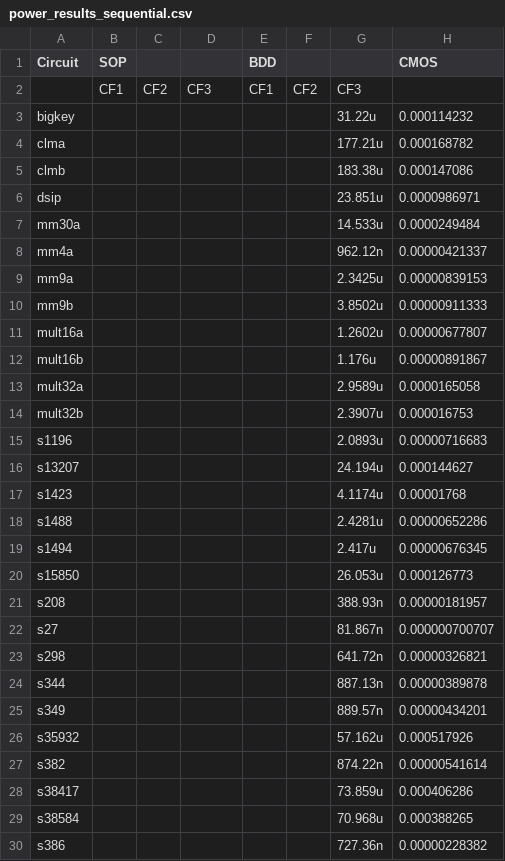
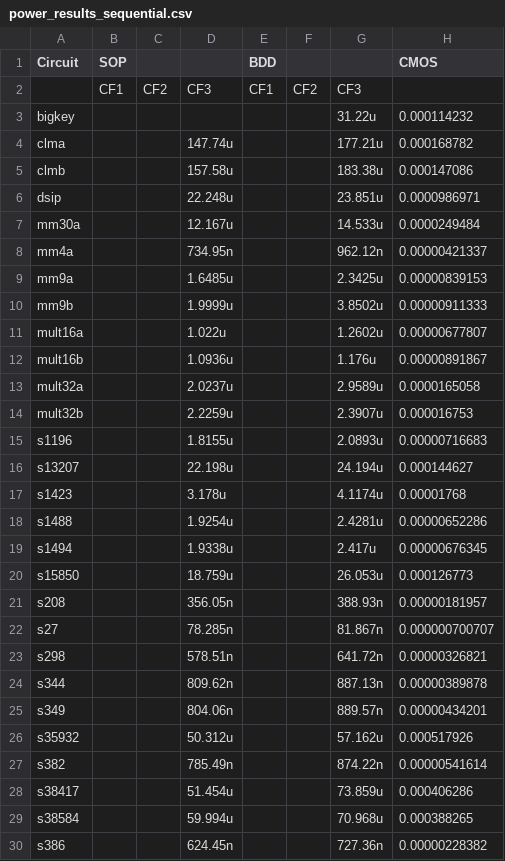
Before and after one commit to egegonul/crl-work, a CSV file: power_results_sequential.csv, drawn as a sheet; only a part is shown; the diff covers the shown part only.

```diff
--- a/power_results_sequential.csv
+++ b/power_results_sequential.csv
@@ -3,28 +3,28 @@ Circuit,SOP,,,BDD,,,CMOS
 bigkey,,,,,,31.22u,0.000114232
-clma,,,,,,177.21u,0.000168782
-clmb,,,,,,183.38u,0.000147086
-dsip,,,,,,23.851u,0.0000986971
-mm30a,,,,,,14.533u,0.0000249484
-mm4a,,,,,,962.12n,0.00000421337
-mm9a,,,,,,2.3425u,0.00000839153
-mm9b,,,,,,3.8502u,0.00000911333
-mult16a,,,,,,1.2602u,0.00000677807
-mult16b,,,,,,1.176u,0.00000891867
-mult32a,,,,,,2.9589u,0.0000165058
-mult32b,,,,,,2.3907u,0.000016753
-s1196,,,,,,2.0893u,0.00000716683
-s13207,,,,,,24.194u,0.000144627
-s1423,,,,,,4.1174u,0.00001768
-s1488,,,,,,2.4281u,0.00000652286
-s1494,,,,,,2.417u,0.00000676345
-s15850,,,,,,26.053u,0.000126773
-s208,,,,,,388.93n,0.00000181957
-s27,,,,,,81.867n,0.000000700707
-s298,,,,,,641.72n,0.00000326821
-s344,,,,,,887.13n,0.00000389878
-s349,,,,,,889.57n,0.00000434201
-s35932,,,,,,57.162u,0.000517926
-s382,,,,,,874.22n,0.00000541614
-s38417,,,,,,73.859u,0.000406286
-s38584,,,,,,70.968u,0.000388265
-s386,,,,,,727.36n,0.00000228382
+clma,,,147.74u,,,177.21u,0.000168782
+clmb,,,157.58u,,,183.38u,0.000147086
+dsip,,,22.248u,,,23.851u,0.0000986971
+mm30a,,,12.167u,,,14.533u,0.0000249484
+mm4a,,,734.95n,,,962.12n,0.00000421337
+mm9a,,,1.6485u,,,2.3425u,0.00000839153
+mm9b,,,1.9999u,,,3.8502u,0.00000911333
+mult16a,,,1.022u,,,1.2602u,0.00000677807
+mult16b,,,1.0936u,,,1.176u,0.00000891867
+mult32a,,,2.0237u,,,2.9589u,0.0000165058
+mult32b,,,2.2259u,,,2.3907u,0.000016753
+s1196,,,1.8155u,,,2.0893u,0.00000716683
+s13207,,,22.198u,,,24.194u,0.000144627
+s1423,,,3.178u,,,4.1174u,0.00001768
+s1488,,,1.9254u,,,2.4281u,0.00000652286
+s1494,,,1.9338u,,,2.417u,0.00000676345
+s15850,,,18.759u,,,26.053u,0.000126773
+s208,,,356.05n,,,388.93n,0.00000181957
+s27,,,78.285n,,,81.867n,0.000000700707
+s298,,,578.51n,,,641.72n,0.00000326821
+s344,,,809.62n,,,887.13n,0.00000389878
+s349,,,804.06n,,,889.57n,0.00000434201
+s35932,,,50.312u,,,57.162u,0.000517926
+s382,,,785.49n,,,874.22n,0.00000541614
+s38417,,,51.454u,,,73.859u,0.000406286
+s38584,,,59.994u,,,70.968u,0.000388265
+s386,,,624.45n,,,727.36n,0.00000228382
```
Also changed, not shown: 14 edited cells elsewhere in this file, power_results_combinational.csv, 5 other files.
